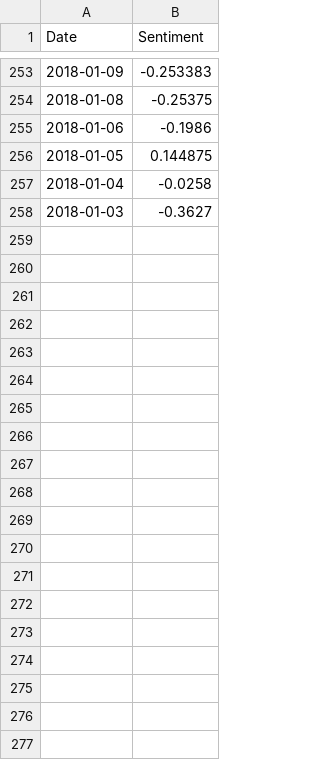
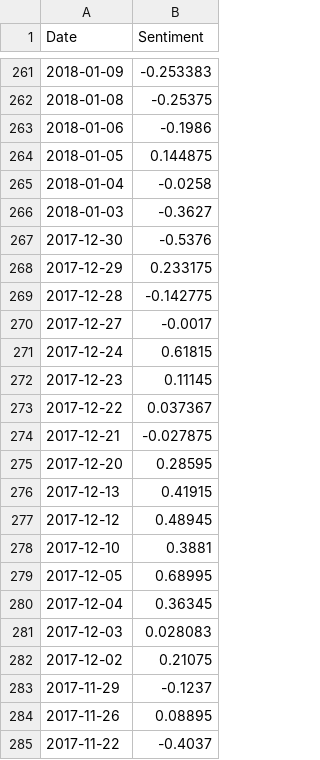
Before and after one commit to Oxyhydride/Sredictio, a CSV file: Training Data/AAPL/AAPL_sentiments.csv, drawn as a sheet; only a part is shown, gaps mark what is left out; the diff covers the shown part only.

```diff
--- a/Training Data/AAPL/AAPL_sentiments.csv
+++ b/Training Data/AAPL/AAPL_sentiments.csv
@@ -258 +266,20 @@ Date,Sentiment
 2018-01-03,-0.3627
+2017-12-30,-0.5376
+2017-12-29,0.233175
+2017-12-28,-0.142775
+2017-12-27,-0.0017
+2017-12-24,0.61815
+2017-12-23,0.11145
+2017-12-22,0.037367
+2017-12-21,-0.027875
+2017-12-20,0.28595
+2017-12-13,0.41915
+2017-12-12,0.48945
+2017-12-10,0.3881
+2017-12-05,0.68995
+2017-12-04,0.36345
+2017-12-03,0.028083
+2017-12-02,0.21075
+2017-11-29,-0.1237
+2017-11-26,0.08895
+2017-11-22,-0.4037
```
Also changed, not shown: 67 added rows elsewhere in this file, Training Data/005930.KS/005930.KS_stocks.csv, Training Data/AMZN/AMZN_sentiments.csv, 45 other files.
